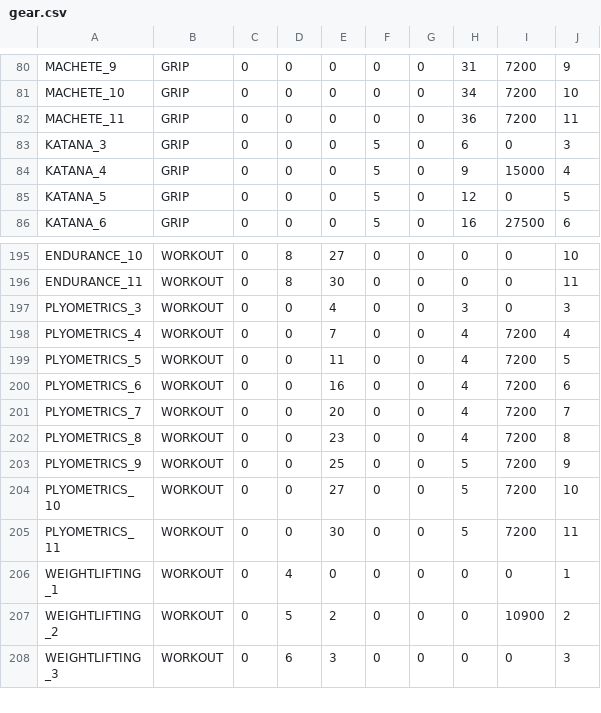
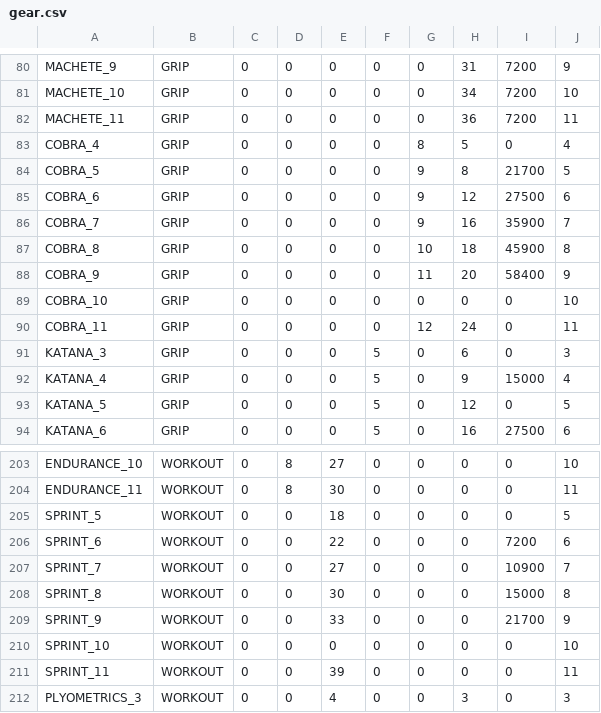
Before and after one commit to StephaneWeber/TennisApp, a CSV file: src/main/resources/data/gear.csv, drawn as a sheet; only a part is shown, gaps mark what is left out; the shorter side is filled out with more unchanged rows; the diff names each change by its address in the sheet, - before the commit and + after, or states it on an @@ line.

Commit message:
Updated owned gear

```diff
--- a/src/main/resources/data/gear.csv
+++ b/src/main/resources/data/gear.csv
+row 83: COBRA_4 | GRIP | 0 | 0 | 0 | 0 | 8 | 5 | 0 | 4
+row 84: COBRA_5 | GRIP | 0 | 0 | 0 | 0 | 9 | 8 | 21700 | 5
+row 85: COBRA_6 | GRIP | 0 | 0 | 0 | 0 | 9 | 12 | 27500 | 6
+row 86: COBRA_7 | GRIP | 0 | 0 | 0 | 0 | 9 | 16 | 35900 | 7
+row 87: COBRA_8 | GRIP | 0 | 0 | 0 | 0 | 10 | 18 | 45900 | 8
+row 88: COBRA_9 | GRIP | 0 | 0 | 0 | 0 | 11 | 20 | 58400 | 9
+row 89: COBRA_10 | GRIP | 0 | 0 | 0 | 0 | 0 | 0 | 0 | 10
+row 90: COBRA_11 | GRIP | 0 | 0 | 0 | 0 | 12 | 24 | 0 | 11
+row 205: SPRINT_5 | WORKOUT | 0 | 0 | 18 | 0 | 0 | 0 | 0 | 5
+row 206: SPRINT_6 | WORKOUT | 0 | 0 | 22 | 0 | 0 | 0 | 7200 | 6
+row 207: SPRINT_7 | WORKOUT | 0 | 0 | 27 | 0 | 0 | 0 | 10900 | 7
+row 208: SPRINT_8 | WORKOUT | 0 | 0 | 30 | 0 | 0 | 0 | 15000 | 8
+row 209: SPRINT_9 | WORKOUT | 0 | 0 | 33 | 0 | 0 | 0 | 21700 | 9
+row 210: SPRINT_10 | WORKOUT | 0 | 0 | 0 | 0 | 0 | 0 | 0 | 10
+row 211: SPRINT_11 | WORKOUT | 0 | 0 | 39 | 0 | 0 | 0 | 0 | 11
```
